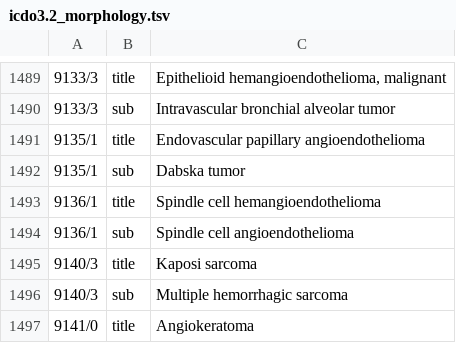
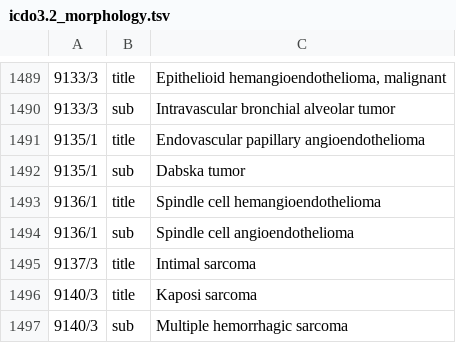
Before and after one commit to luisfabib/icd10_2019_data, a TSV file: icdo3/icdo3.2_morphology.tsv, drawn as a sheet; only a part is shown, gaps mark what is left out; the shorter side is filled out with more unchanged rows; the diff names each change by its address in the sheet, - before the commit and + after, or states it on an @@ line.

Commit message:
Update icdo3.2_morphology.tsv

```diff
--- a/icdo3/icdo3.2_morphology.tsv
+++ b/icdo3/icdo3.2_morphology.tsv
+row 1495: 9137/3 | title | Intimal sarcoma
```
